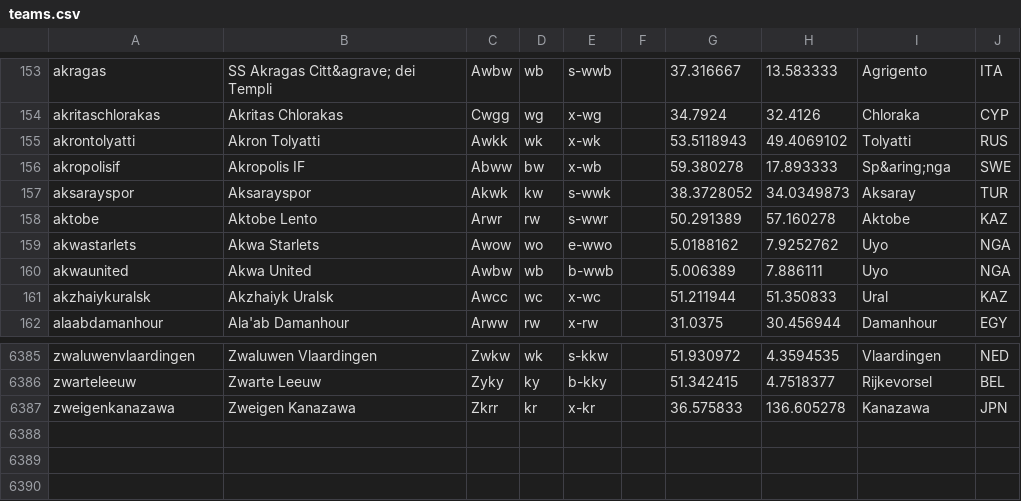
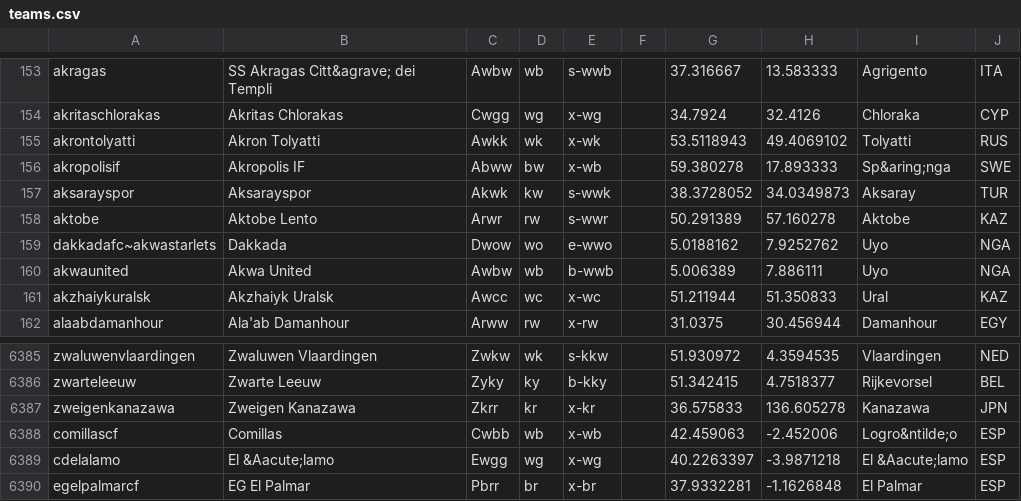
Before and after one commit to tshamilton/fitba, a CSV file: config/teams.csv, drawn as a sheet; only a part is shown, gaps mark what is left out.

Commit message:
New ESP and NGA teams.

```diff
--- a/config/teams.csv
+++ b/config/teams.csv
@@ -158,3 +158,3 @@ aksarayspor,Aksarayspor,Akwk,kw,s-wwk,,38.3728052,34.0349873,Aksaray,TUR
 aktobe,Aktobe Lento,Arwr,rw,s-wwr,,50.291389,57.160278,Aktobe,KAZ
-akwastarlets,Akwa Starlets,Awow,wo,e-wwo,,5.0188162,7.9252762,Uyo,NGA
+dakkadafc~akwastarlets,Dakkada,Dwow,wo,e-wwo,,5.0188162,7.9252762,Uyo,NGA
 akwaunited,Akwa United,Awbw,wb,b-wwb,,5.006389,7.886111,Uyo,NGA
@@ -6387 +6387,4 @@ zwarteleeuw,Zwarte Leeuw,Zyky,ky,b-kky,,51.342415,4.7518377,Rijkevorsel,BEL
 zweigenkanazawa,Zweigen Kanazawa,Zkrr,kr,x-kr,,36.575833,136.605278,Kanazawa,JPN
+comillascf,Comillas,Cwbb,wb,x-wb,,42.459063,-2.452006,Logro&ntilde;o,ESP
+cdelalamo,El &Aacute;lamo,Ewgg,wg,x-wg,,40.2263397,-3.9871218,El &Aacute;lamo,ESP
+egelpalmarcf,EG El Palmar,Pbrr,br,x-br,,37.9332281,-1.1626848,El Palmar,ESP
```
